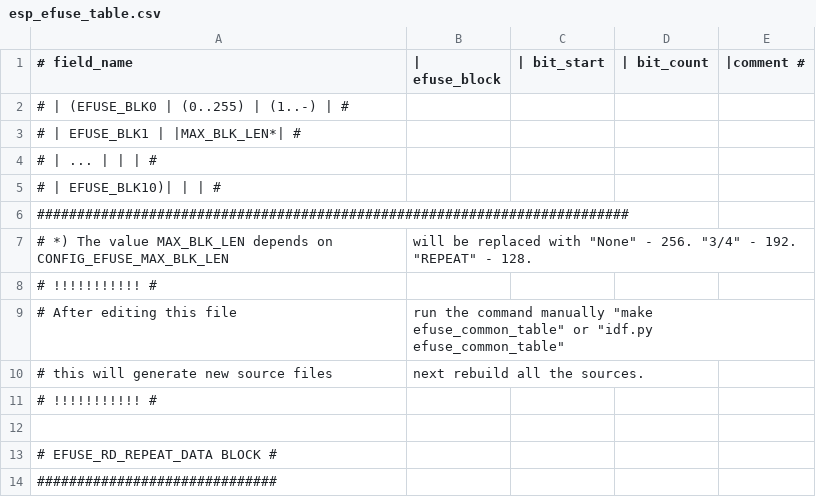
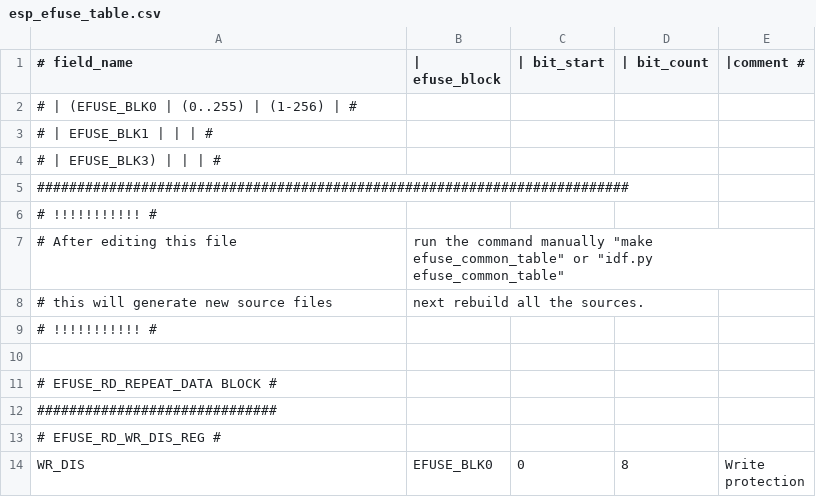
Before and after one commit to fdcavalcanti/esp-hal-3rdparty, a CSV file: components/efuse/esp32c2/esp_efuse_table.csv, drawn as a sheet; only a part is shown; the shorter side is filled out with more unchanged rows; the diff covers the shown part only.

Commit message:
efuse(esp32c2): Support eFuse key APIs

```diff
--- a/components/efuse/esp32c2/esp_efuse_table.csv
+++ b/components/efuse/esp32c2/esp_efuse_table.csv
@@ -1,8 +1,6 @@
 # field_name,       |    efuse_block, | bit_start, | bit_count, |comment #
-#                   |    (EFUSE_BLK0  | (0..255)   | (1..-)     |        #
-#                   |     EFUSE_BLK1  |            |MAX_BLK_LEN*|        #
-#                   |        ...      |            |            |        #
-#                   |     EFUSE_BLK10)|            |            |        #
+#                   |    (EFUSE_BLK0  | (0..255)   | (1-256)    |        #
+#                   |     EFUSE_BLK1  |            |            |        #
+#                   |     EFUSE_BLK3) |            |            |        #
 ##########################################################################
-# *) The value MAX_BLK_LEN depends on CONFIG_EFUSE_MAX_BLK_LEN, will be replaced with "None" - 256. "3/4" - 192. "REPEAT" - 128.
 # !!!!!!!!!!! #
```
Also changed, not shown: 10 added rows, 9 removed rows, 1 moved row and 38 edited cells elsewhere in this file, 40 other files.
